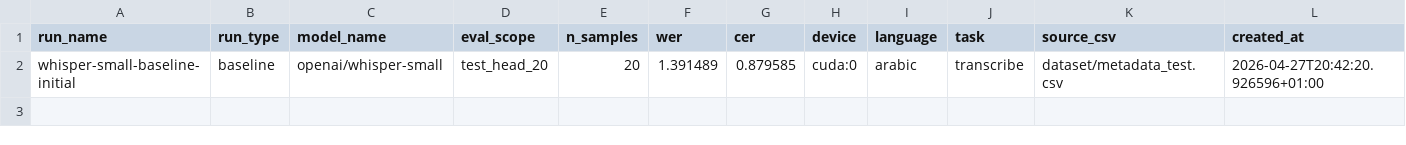
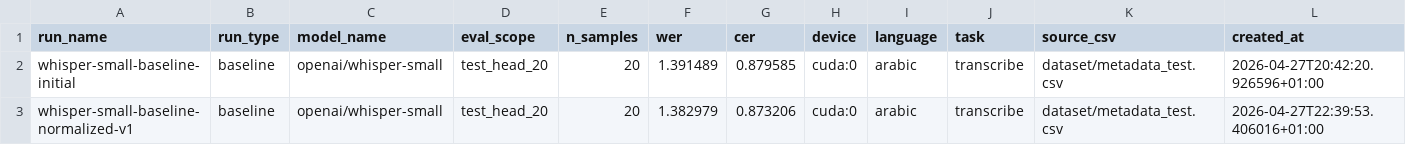
Before and after one commit to wassimhaoues/TUN_STT_MODEL, a CSV file: reports/experiment_history.csv, drawn as a sheet; only a part is shown; rows hold the shown columns only; the diff names each change by its address in the sheet, - before the commit and + after, or states it on an @@ line.

```diff
--- a/reports/experiment_history.csv
+++ b/reports/experiment_history.csv
+row 3: whisper-small-baseline-normalized-v1 | baseline | openai/whisper-small | test_head_20 | 20 | 1.382979 | 0.873206 | cuda:0 | arabic | transcribe | dataset/metadata_test.csv | 2026-04-27T22:39:53.406016+01:00
```
Also changed, not shown: dataset/metadata_removed.csv, 9 other files.
